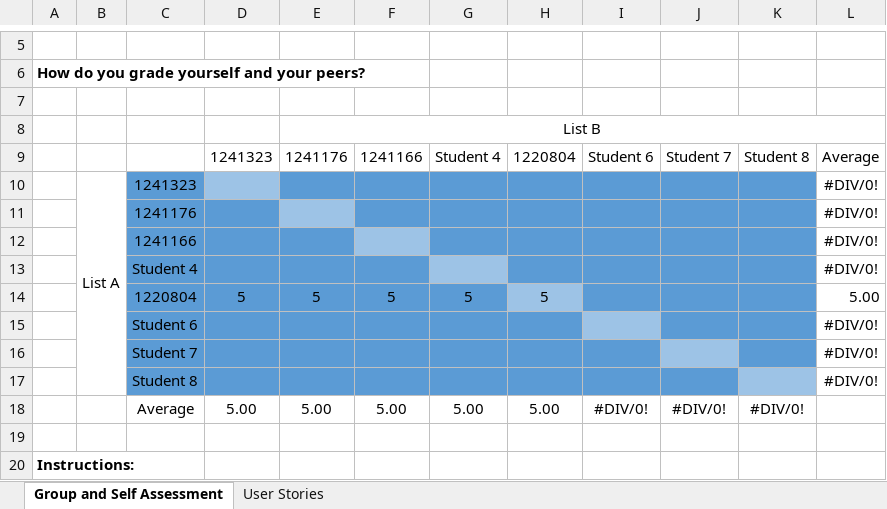
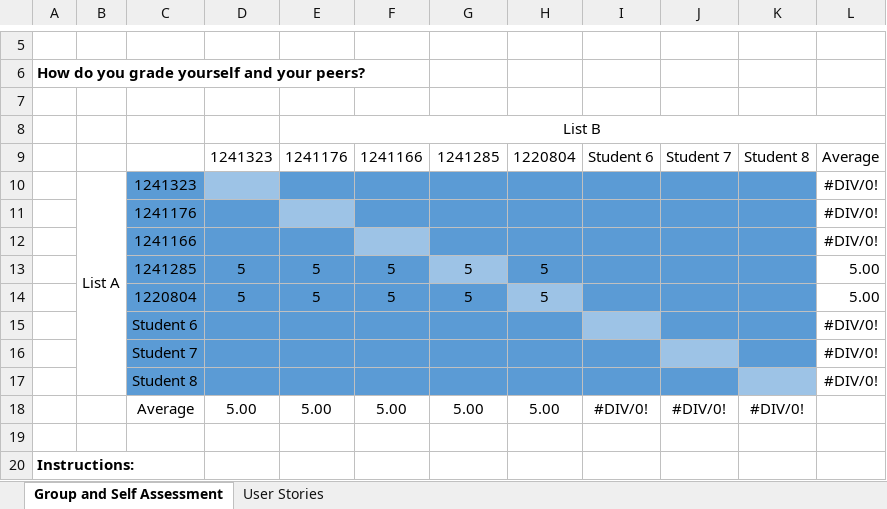
Before and after one commit to ivasduarte/all-aboard, an Excel workbook: docs/sprint1/PI-2024-25_Team-Self-Assessment_v05.xlsx, sheet Group and Self Assessment, drawn as a sheet; only a part is shown, gaps mark what is left out; values as stored, in another font and other column widths than the file's, no borders; charts and pictures not drawn; removed rows and columns are numbered as before the commit, all else as after; the diff names each change by its address in the sheet, - before the commit and + after, or states it on an @@ line.

Commit message:
(docs): self assessment

```diff
--- a/docs/sprint1/PI-2024-25_Team-Self-Assessment_v05.xlsx (sheet Group and Self Assessment)
+++ b/docs/sprint1/PI-2024-25_Team-Self-Assessment_v05.xlsx (sheet Group and Self Assessment)
-G9: Student 4
+G9: 1241285
-row 13:  |  | Student 4 |  |  |  |  |  |  |  |  | #DIV/0!
+row 13:  |  | 1241285 | 5 | 5 | 5 | 5 | 5 |  |  |  | 5.00
```
Also changed, not shown: sheet User Stories.
